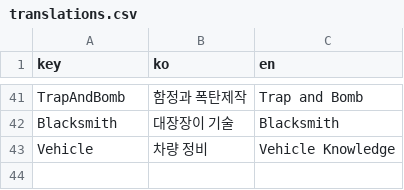
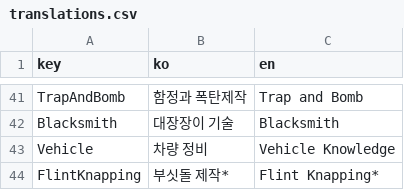
Before and after one commit to k0kk0r0/projectZBstats, a CSV file: translations.csv, drawn as a sheet; only a part is shown, gaps mark what is left out.

```diff
--- a/translations.csv
+++ b/translations.csv
@@ -43 +43,2 @@ Blacksmith,대장장이 기술,Blacksmith
 Vehicle,차량 정비,Vehicle Knowledge
+FlintKnapping,부싯돌 제작*,Flint Knapping*
```
Also changed, not shown: items.csv, 6 other files.
